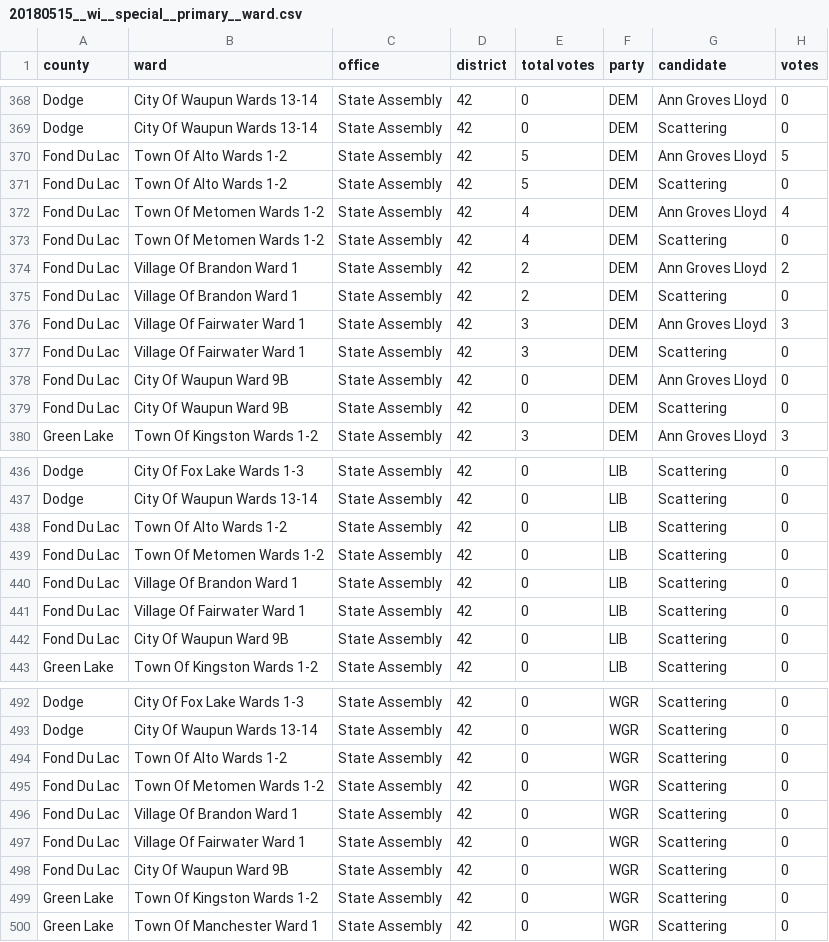
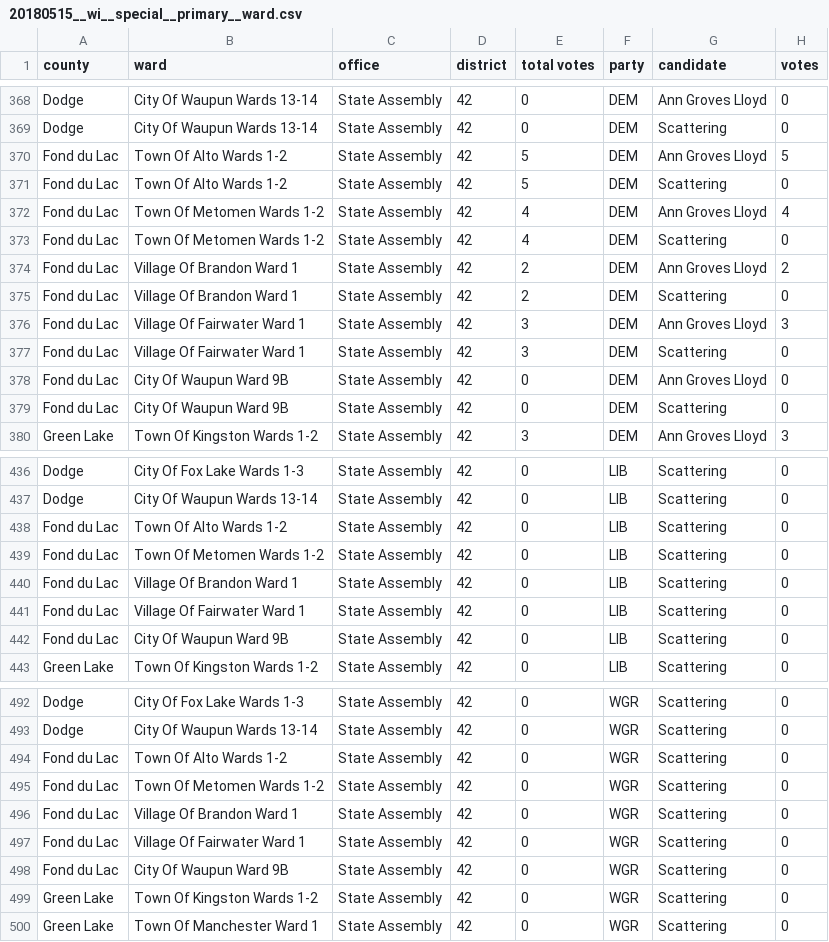
Before and after one commit to openelections/openelections-data-wi, a CSV file: 2018/20180515__wi__special__primary__ward.csv, drawn as a sheet; only a part is shown, gaps mark what is left out; the diff covers the shown part only.

```diff
--- a/2018/20180515__wi__special__primary__ward.csv
+++ b/2018/20180515__wi__special__primary__ward.csv
@@ -369,12 +369,12 @@ Dodge,City Of Waupun Wards 13-14,State Assembly,42,0,DEM,Ann Groves Lloyd,0
 Dodge,City Of Waupun Wards 13-14,State Assembly,42,0,DEM,Scattering,0
-Fond Du Lac,Town Of Alto Wards 1-2,State Assembly,42,5,DEM,Ann Groves Lloyd,5
-Fond Du Lac,Town Of Alto Wards 1-2,State Assembly,42,5,DEM,Scattering,0
-Fond Du Lac,Town Of Metomen Wards 1-2,State Assembly,42,4,DEM,Ann Groves Lloyd,4
-Fond Du Lac,Town Of Metomen Wards 1-2,State Assembly,42,4,DEM,Scattering,0
-Fond Du Lac,Village Of Brandon Ward 1,State Assembly,42,2,DEM,Ann Groves Lloyd,2
-Fond Du Lac,Village Of Brandon Ward 1,State Assembly,42,2,DEM,Scattering,0
-Fond Du Lac,Village Of Fairwater Ward 1,State Assembly,42,3,DEM,Ann Groves Lloyd,3
-Fond Du Lac,Village Of Fairwater Ward 1,State Assembly,42,3,DEM,Scattering,0
-Fond Du Lac,City Of Waupun Ward 9B,State Assembly,42,0,DEM,Ann Groves Lloyd,0
-Fond Du Lac,City Of Waupun Ward 9B,State Assembly,42,0,DEM,Scattering,0
+Fond du Lac,Town Of Alto Wards 1-2,State Assembly,42,5,DEM,Ann Groves Lloyd,5
+Fond du Lac,Town Of Alto Wards 1-2,State Assembly,42,5,DEM,Scattering,0
+Fond du Lac,Town Of Metomen Wards 1-2,State Assembly,42,4,DEM,Ann Groves Lloyd,4
+Fond du Lac,Town Of Metomen Wards 1-2,State Assembly,42,4,DEM,Scattering,0
+Fond du Lac,Village Of Brandon Ward 1,State Assembly,42,2,DEM,Ann Groves Lloyd,2
+Fond du Lac,Village Of Brandon Ward 1,State Assembly,42,2,DEM,Scattering,0
+Fond du Lac,Village Of Fairwater Ward 1,State Assembly,42,3,DEM,Ann Groves Lloyd,3
+Fond du Lac,Village Of Fairwater Ward 1,State Assembly,42,3,DEM,Scattering,0
+Fond du Lac,City Of Waupun Ward 9B,State Assembly,42,0,DEM,Ann Groves Lloyd,0
+Fond du Lac,City Of Waupun Ward 9B,State Assembly,42,0,DEM,Scattering,0
 Green Lake,Town Of Kingston Wards 1-2,State Assembly,42,3,DEM,Ann Groves Lloyd,3
@@ -437,7 +437,7 @@ Dodge,City Of Fox Lake Wards 1-3,State Assembly,42,0,LIB,Scattering,0
 Dodge,City Of Waupun Wards 13-14,State Assembly,42,0,LIB,Scattering,0
-Fond Du Lac,Town Of Alto Wards 1-2,State Assembly,42,0,LIB,Scattering,0
-Fond Du Lac,Town Of Metomen Wards 1-2,State Assembly,42,0,LIB,Scattering,0
-Fond Du Lac,Village Of Brandon Ward 1,State Assembly,42,0,LIB,Scattering,0
-Fond Du Lac,Village Of Fairwater Ward 1,State Assembly,42,0,LIB,Scattering,0
-Fond Du Lac,City Of Waupun Ward 9B,State Assembly,42,0,LIB,Scattering,0
+Fond du Lac,Town Of Alto Wards 1-2,State Assembly,42,0,LIB,Scattering,0
+Fond du Lac,Town Of Metomen Wards 1-2,State Assembly,42,0,LIB,Scattering,0
+Fond du Lac,Village Of Brandon Ward 1,State Assembly,42,0,LIB,Scattering,0
+Fond du Lac,Village Of Fairwater Ward 1,State Assembly,42,0,LIB,Scattering,0
+Fond du Lac,City Of Waupun Ward 9B,State Assembly,42,0,LIB,Scattering,0
 Green Lake,Town Of Kingston Wards 1-2,State Assembly,42,0,LIB,Scattering,0
@@ -493,7 +493,7 @@ Dodge,City Of Fox Lake Wards 1-3,State Assembly,42,0,WGR,Scattering,0
 Dodge,City Of Waupun Wards 13-14,State Assembly,42,0,WGR,Scattering,0
-Fond Du Lac,Town Of Alto Wards 1-2,State Assembly,42,0,WGR,Scattering,0
-Fond Du Lac,Town Of Metomen Wards 1-2,State Assembly,42,0,WGR,Scattering,0
-Fond Du Lac,Village Of Brandon Ward 1,State Assembly,42,0,WGR,Scattering,0
-Fond Du Lac,Village Of Fairwater Ward 1,State Assembly,42,0,WGR,Scattering,0
-Fond Du Lac,City Of Waupun Ward 9B,State Assembly,42,0,WGR,Scattering,0
+Fond du Lac,Town Of Alto Wards 1-2,State Assembly,42,0,WGR,Scattering,0
+Fond du Lac,Town Of Metomen Wards 1-2,State Assembly,42,0,WGR,Scattering,0
+Fond du Lac,Village Of Brandon Ward 1,State Assembly,42,0,WGR,Scattering,0
+Fond du Lac,Village Of Fairwater Ward 1,State Assembly,42,0,WGR,Scattering,0
+Fond du Lac,City Of Waupun Ward 9B,State Assembly,42,0,WGR,Scattering,0
 Green Lake,Town Of Kingston Wards 1-2,State Assembly,42,0,WGR,Scattering,0
```
Also changed, not shown: 30 edited cells elsewhere in this file, 2007/20070220__wi__primary__ward.csv, 2011/20110712__wi__primary-recall__ward.csv, 27 other files.
